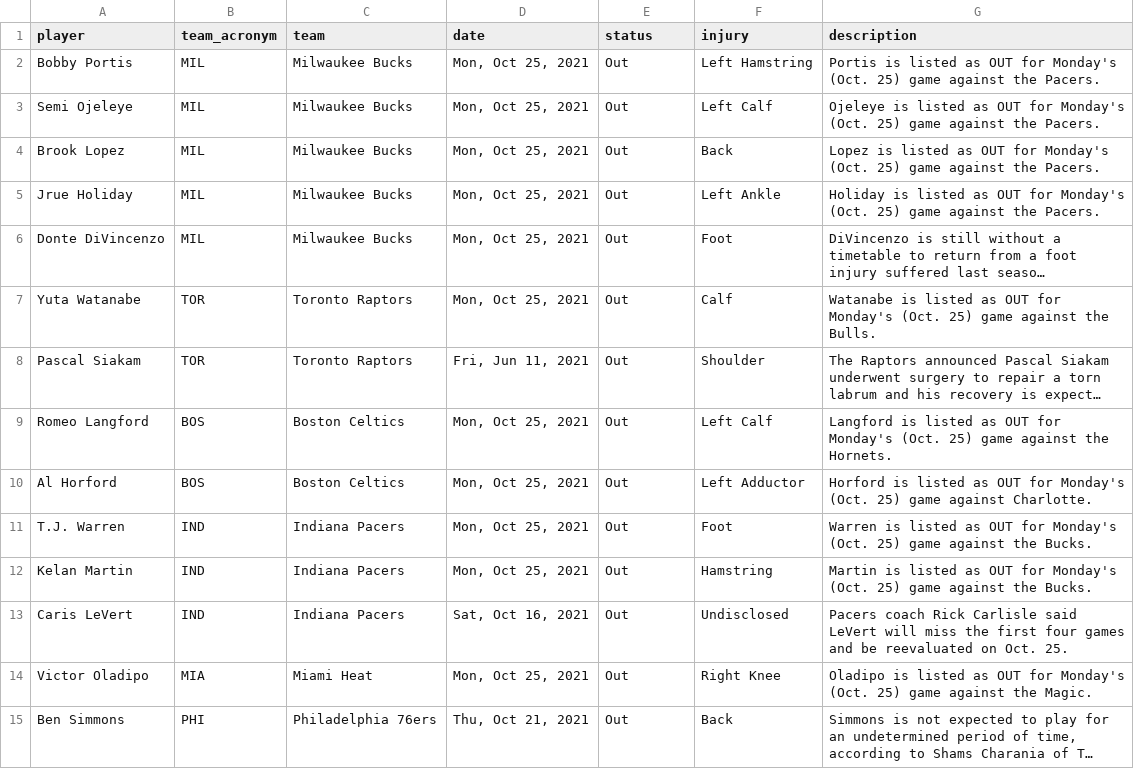
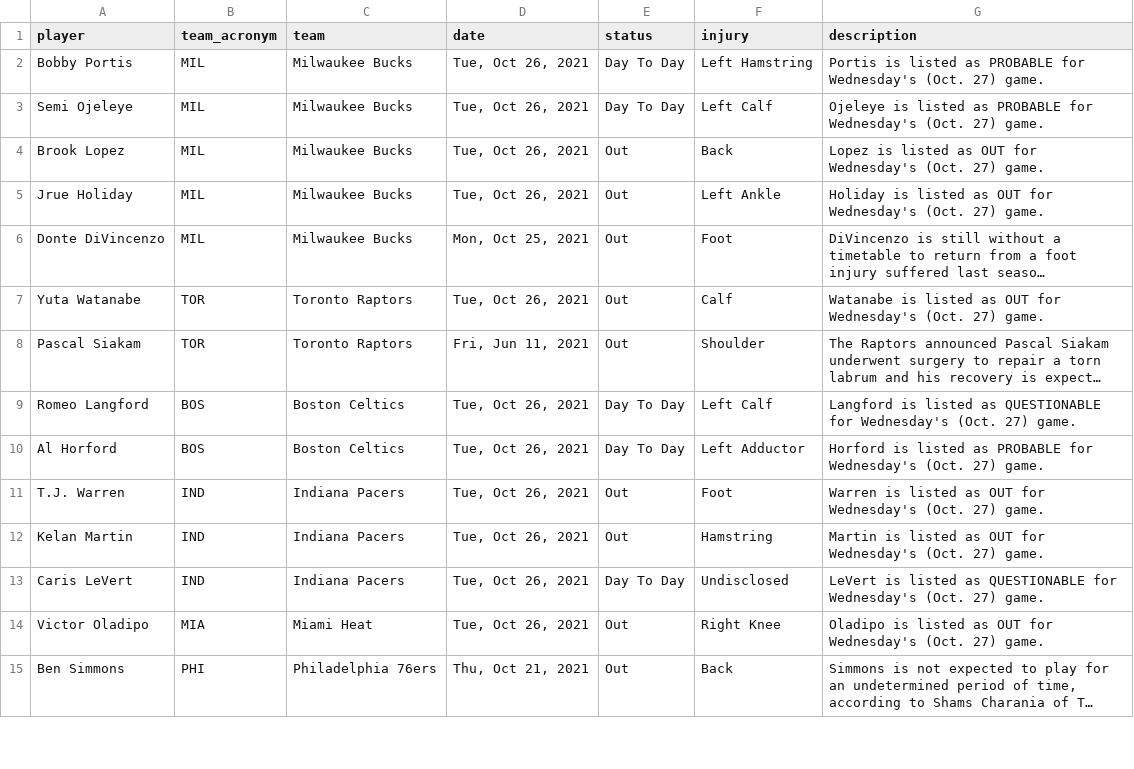
Before and after one commit to jyablonski/NBA-Dashboard, a CSV file: data/prod_team_injuries.csv, drawn as a sheet; only a part is shown; long unchanged cells end in …; the diff covers the shown part only; the diff names each change by its address in the sheet, - before the commit and + after, or states it on an @@ line.

```diff
--- a/data/prod_team_injuries.csv
+++ b/data/prod_team_injuries.csv
-D2:D5 (date): Mon, Oct 25, 2021
+D2:D5 (date): Tue, Oct 26, 2021
-E2:E3 (status): Out
+E2:E3 (status): Day To Day
-G2 (description): …listed as OUT for Monday's (Oct. 25) game against the Pacers.
+G2 (description): …listed as PROBABLE for Wednesday's (Oct. 27) game.
-G3 (description): …listed as OUT for Monday's (Oct. 25) game against the Pacers.
+G3 (description): …listed as PROBABLE for Wednesday's (Oct. 27) game.
-G4 (description): …OUT for Monday's (Oct. 25) game against the Pacers.
+G4 (description): …OUT for Wednesday's (Oct. 27) game.
-G5 (description): …OUT for Monday's (Oct. 25) game against the Pacers.
+G5 (description): …OUT for Wednesday's (Oct. 27) game.
-D7 (date): Mon, Oct 25, 2021
+D7 (date): Tue, Oct 26, 2021
-G7 (description): …OUT for Monday's (Oct. 25) game against the Bulls.
+G7 (description): …OUT for Wednesday's (Oct. 27) game.
-D9:D12 (date): Mon, Oct 25, 2021
+D9:D12 (date): Tue, Oct 26, 2021
-E9:E10 (status): Out
+E9:E10 (status): Day To Day
-G9 (description): …listed as OUT for Monday's (Oct. 25) game against the Hornets.
+G9 (description): …listed as QUESTIONABLE for Wednesday's (Oct. 27) game.
-G10 (description): …listed as OUT for Monday's (Oct. 25) game against Charlotte.
+G10 (description): …listed as PROBABLE for Wednesday's (Oct. 27) game.
-G11 (description): …OUT for Monday's (Oct. 25) game against the Bucks.
+G11 (description): …OUT for Wednesday's (Oct. 27) game.
-G12 (description): …OUT for Monday's (Oct. 25) game against the Bucks.
+G12 (description): …OUT for Wednesday's (Oct. 27) game.
-D13 (date): Sat, Oct 16, 2021
+D13 (date): Tue, Oct 26, 2021
-E13 (status): Out
+E13 (status): Day To Day
-G13 (description): Pacers coach Rick Carlisle said LeVert will miss the first four games and be reevaluated on Oct. 25.
+G13 (description): LeVert is listed as QUESTIONABLE for Wednesday's (Oct. 27) game.
-D14 (date): Mon, Oct 25, 2021
+D14 (date): Tue, Oct 26, 2021
-G14 (description): …OUT for Monday's (Oct. 25) game against the Magic.
+G14 (description): …OUT for Wednesday's (Oct. 27) game.
```
Also changed, not shown: 5 added rows, 5 removed rows and 73 edited cells elsewhere in this file, data/prod_injuries.csv, data/prod_mov.csv, 18 other files.
